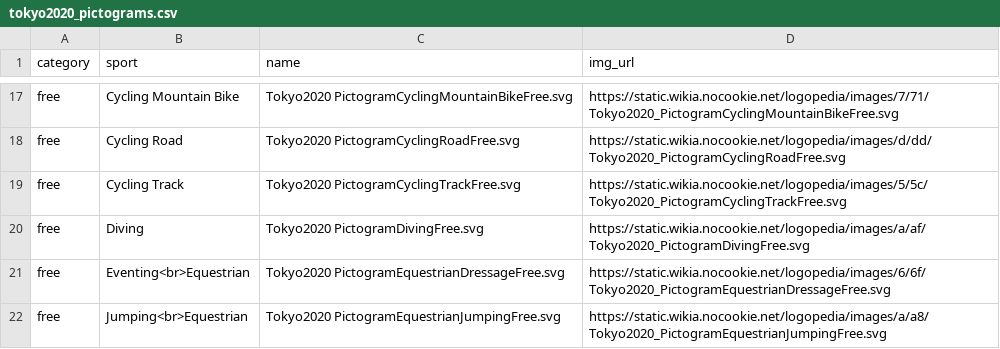
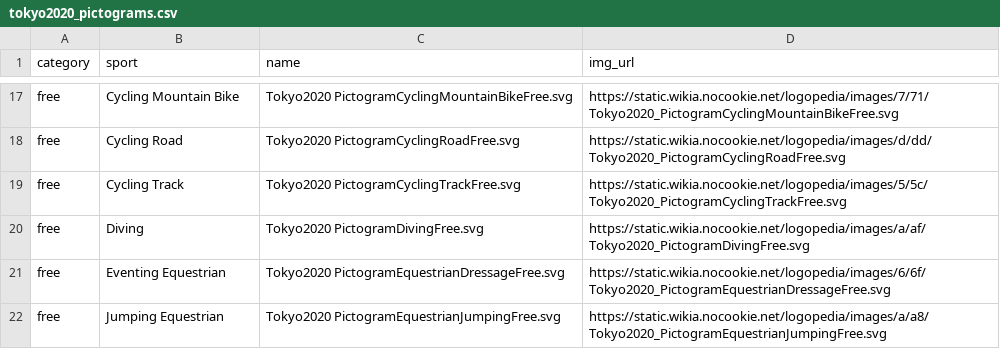
Before and after one commit to prasertcbs/tokyo2020_pictograms, a CSV file: tokyo2020_pictograms.csv, drawn as a sheet; only a part is shown, gaps mark what is left out; the diff covers the shown part only.

Commit message:
Add files via upload

```diff
--- a/tokyo2020_pictograms.csv
+++ b/tokyo2020_pictograms.csv
@@ -20,3 +20,3 @@ free,Cycling Track,Tokyo2020 PictogramCyclingTrackFree.svg,https://static.wikia.
 free,Diving,Tokyo2020 PictogramDivingFree.svg,https://static.wikia.nocookie.net/logopedia/images/a/af/Tokyo2020_PictogramDivingFree.svg
-free,Eventing<br>Equestrian,Tokyo2020 PictogramEquestrianDressageFree.svg,https://static.wikia.nocookie.net/logopedia/images/6/6f/Tokyo2020_PictogramEquestrianDressageFree.svg
-free,Jumping<br>Equestrian,Tokyo2020 PictogramEquestrianJumpingFree.svg,https://static.wikia.nocookie.net/logopedia/images/a/a8/Tokyo2020_PictogramEquestrianJumpingFree.svg
+free,Eventing Equestrian,Tokyo2020 PictogramEquestrianDressageFree.svg,https://static.wikia.nocookie.net/logopedia/images/6/6f/Tokyo2020_PictogramEquestrianDressageFree.svg
+free,Jumping Equestrian,Tokyo2020 PictogramEquestrianJumpingFree.svg,https://static.wikia.nocookie.net/logopedia/images/a/a8/Tokyo2020_PictogramEquestrianJumpingFree.svg
```
Also changed, not shown: 2 removed rows and 13 edited cells elsewhere in this file.
